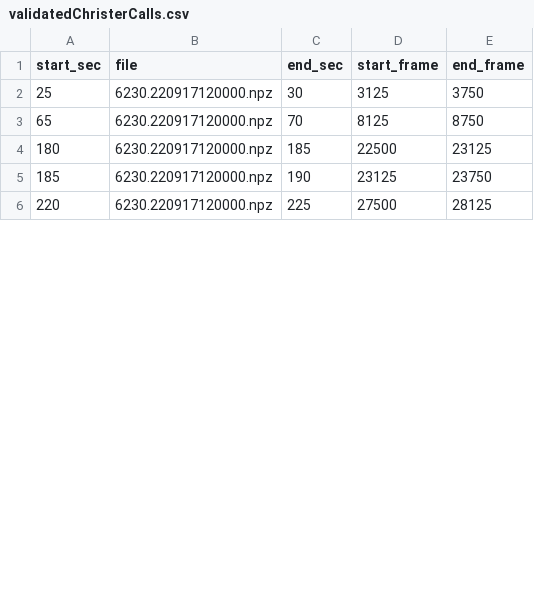
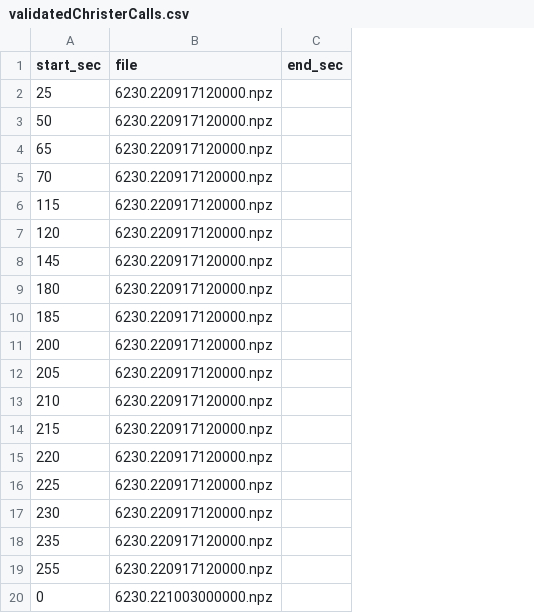
Before and after one commit to Salemanderman/Detecting-Narwhals, a CSV file: evaluation/validatedChristerCalls.csv, drawn as a sheet; only a part is shown; removed rows and columns are numbered as before the commit, all else as after; the diff covers the shown part only; the diff names each change by its address in the sheet, - before the commit and + after, or states it on an @@ line.

```diff
--- a/evaluation/validatedChristerCalls.csv
+++ b/evaluation/validatedChristerCalls.csv
-column D (start_frame), rows 2-6: 3125 | 8125 | 22500 | 23125 | 27500
-column E (end_frame), rows 2-6: 3750 | 8750 | 23125 | 23750 | 28125
-C2 (end_sec): 30
+C2 (end_sec): (empty)
+row 3: 50 | 6230.220917120000.npz
-C4 (end_sec): 70
+C4 (end_sec): (empty)
+row 5: 70 | 6230.220917120000.npz
+row 6: 115 | 6230.220917120000.npz
+row 7: 120 | 6230.220917120000.npz
+row 8: 145 | 6230.220917120000.npz
-C9 (end_sec): 185
+C9 (end_sec): (empty)
-C10 (end_sec): 190
+C10 (end_sec): (empty)
+row 11: 200 | 6230.220917120000.npz
+row 12: 205 | 6230.220917120000.npz
+row 13: 210 | 6230.220917120000.npz
+row 14: 215 | 6230.220917120000.npz
-C15 (end_sec): 225
+C15 (end_sec): (empty)
+row 16: 225 | 6230.220917120000.npz
+row 17: 230 | 6230.220917120000.npz
+row 18: 235 | 6230.220917120000.npz
+row 19: 255 | 6230.220917120000.npz
+row 20: 0 | 6230.221003000000.npz
```
Also changed, not shown: 33 added rows and 13 edited cells elsewhere in this file.
